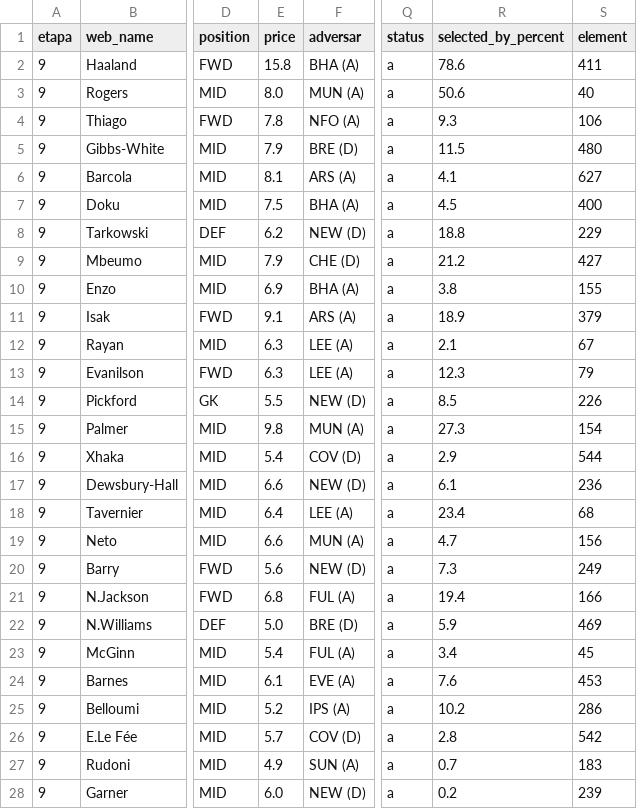
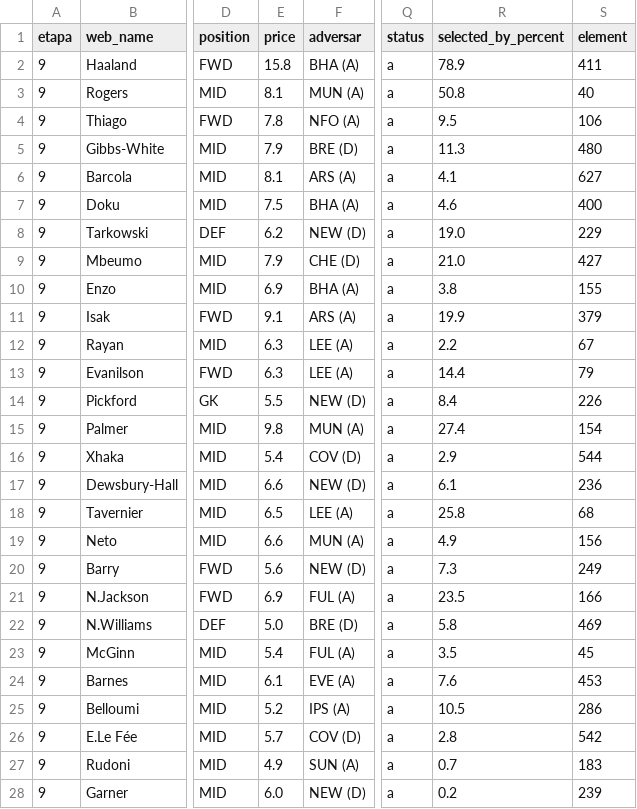
Before and after one commit to adi-stefan-goku/FPL-inatorul, a CSV file: data/predictii_etapa_urmatoare.csv, drawn as a sheet; only a part is shown, gaps mark what is left out; the diff covers the shown part only; the diff names each change by its address in the sheet, - before the commit and + after, or states it on an @@ line.

```diff
--- a/data/predictii_etapa_urmatoare.csv
+++ b/data/predictii_etapa_urmatoare.csv
-R2 (selected_by_percent): 78.6
+R2 (selected_by_percent): 78.9
-E3 (price): 8.0
+E3 (price): 8.1
-R3 (selected_by_percent): 50.6
+R3 (selected_by_percent): 50.8
-R4 (selected_by_percent): 9.3
+R4 (selected_by_percent): 9.5
-R5 (selected_by_percent): 11.5
+R5 (selected_by_percent): 11.3
-R7 (selected_by_percent): 4.5
+R7 (selected_by_percent): 4.6
-R8 (selected_by_percent): 18.8
+R8 (selected_by_percent): 19.0
-R9 (selected_by_percent): 21.2
+R9 (selected_by_percent): 21.0
-R11 (selected_by_percent): 18.9
+R11 (selected_by_percent): 19.9
-R12 (selected_by_percent): 2.1
+R12 (selected_by_percent): 2.2
-R13 (selected_by_percent): 12.3
+R13 (selected_by_percent): 14.4
-R14 (selected_by_percent): 8.5
+R14 (selected_by_percent): 8.4
-R15 (selected_by_percent): 27.3
+R15 (selected_by_percent): 27.4
-E18 (price): 6.4
+E18 (price): 6.5
-R18 (selected_by_percent): 23.4
+R18 (selected_by_percent): 25.8
-R19 (selected_by_percent): 4.7
+R19 (selected_by_percent): 4.9
-E21 (price): 6.8
+E21 (price): 6.9
-R21 (selected_by_percent): 19.4
+R21 (selected_by_percent): 23.5
-R22 (selected_by_percent): 5.9
+R22 (selected_by_percent): 5.8
-R23 (selected_by_percent): 3.4
+R23 (selected_by_percent): 3.5
-R25 (selected_by_percent): 10.2
+R25 (selected_by_percent): 10.5
```
Also changed, not shown: 1 added row, 1 removed row, 1 moved row and 103 edited cells elsewhere in this file, data/player_past_seasons.csv, data/players.csv.
